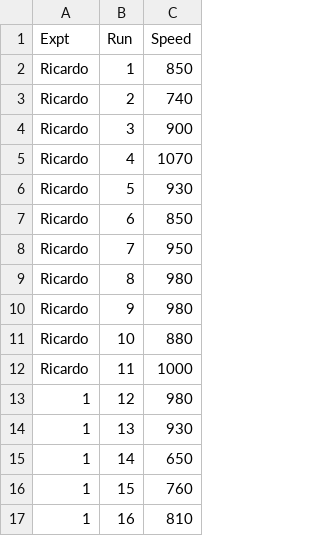
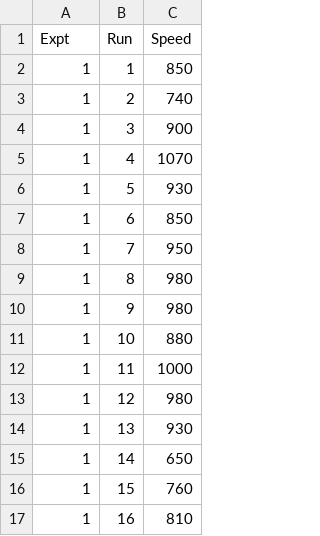
Before and after one commit to ricardofelippe/ricardofelippe.github.io, a CSV file: morley.csv, drawn as a sheet; only a part is shown.

Commit message:
Atu

```diff
--- a/morley.csv
+++ b/morley.csv
@@ -1,13 +1,13 @@
 Expt,Run,Speed
-Ricardo,1,850
-Ricardo,2,740
-Ricardo,3,900
-Ricardo,4,1070
-Ricardo,5,930
-Ricardo,6,850
-Ricardo,7,950
-Ricardo,8,980
-Ricardo,9,980
-Ricardo,10,880
-Ricardo,11,1000
+1,1,850
+1,2,740
+1,3,900
+1,4,1070
+1,5,930
+1,6,850
+1,7,950
+1,8,980
+1,9,980
+1,10,880
+1,11,1000
 1,12,980
```
